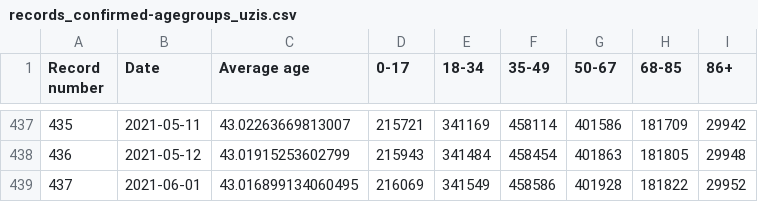
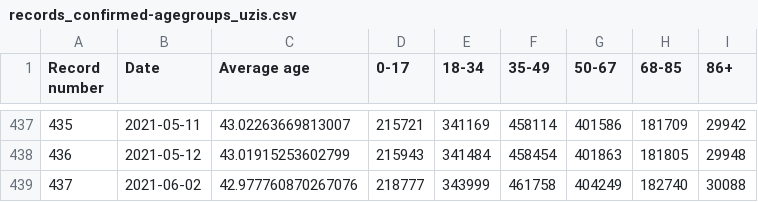
Before and after one commit to kukosek/czech-covid-db, a CSV file: uzis/records_confirmed-agegroups_uzis.csv, drawn as a sheet; only a part is shown, gaps mark what is left out.

```diff
--- a/uzis/records_confirmed-agegroups_uzis.csv
+++ b/uzis/records_confirmed-agegroups_uzis.csv
@@ -438,2 +438,2 @@ Record number,Date,Average age,0-17,18-34,35-49,50-67,68-85,86+
 436,2021-05-12,43.01915253602799,215943,341484,458454,401863,181805,29948
-437,2021-06-01,43.016899134060495,216069,341549,458586,401928,181822,29952
+437,2021-06-02,42.977760870267076,218777,343999,461758,404249,182740,30088
```
Also changed, not shown: uzis/records_confirmed_uzis.csv, uzis/records_deaths_uzis.csv, 3 other files.
